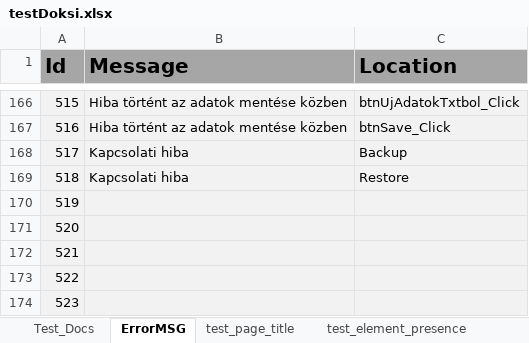
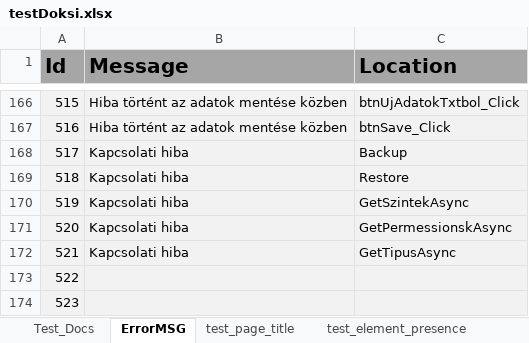
Before and after one commit to zsolti6/Erettsegizzunk, an Excel workbook: testDoksi.xlsx, sheet ErrorMSG, drawn as a sheet; only a part is shown, gaps mark what is left out; values as stored, in another font and other column widths than the file's, no borders; the diff names each change by its address in the sheet, - before the commit and + after, or states it on an @@ line.

Commit message:
Még több hibaüzenet

```diff
--- a/testDoksi.xlsx (sheet ErrorMSG)
+++ b/testDoksi.xlsx (sheet ErrorMSG)
-B170:B172 (Message): (empty)
+B170:B172 (Message): Kapcsolati hiba
-C170 (Location): (empty)
+C170 (Location): GetSzintekAsync
-C171 (Location): (empty)
+C171 (Location): GetPermessionskAsync
-C172 (Location): (empty)
+C172 (Location): GetTipusAsync
```
